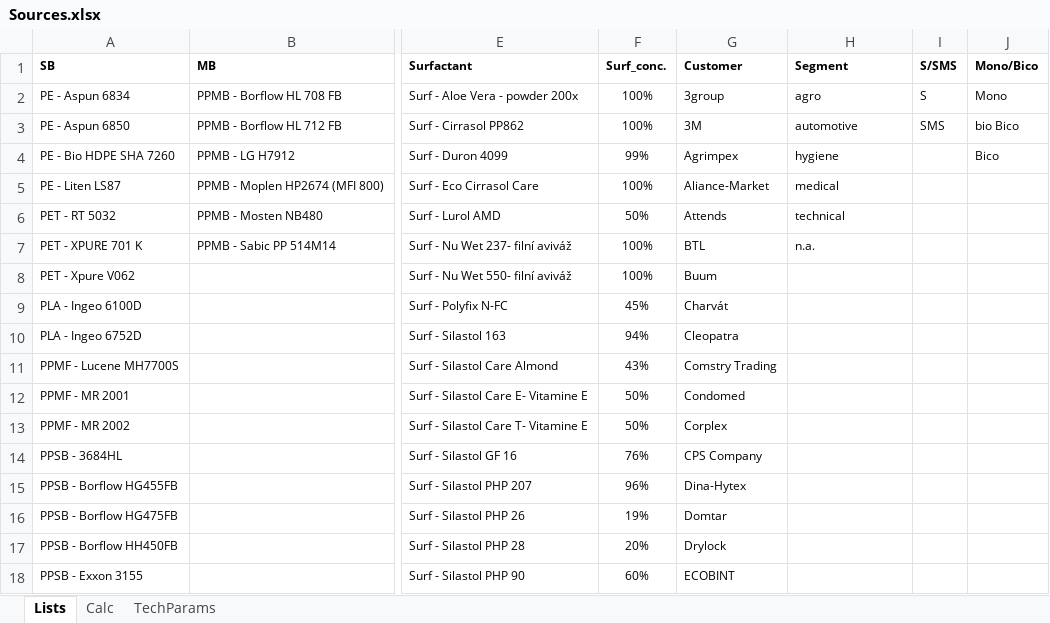
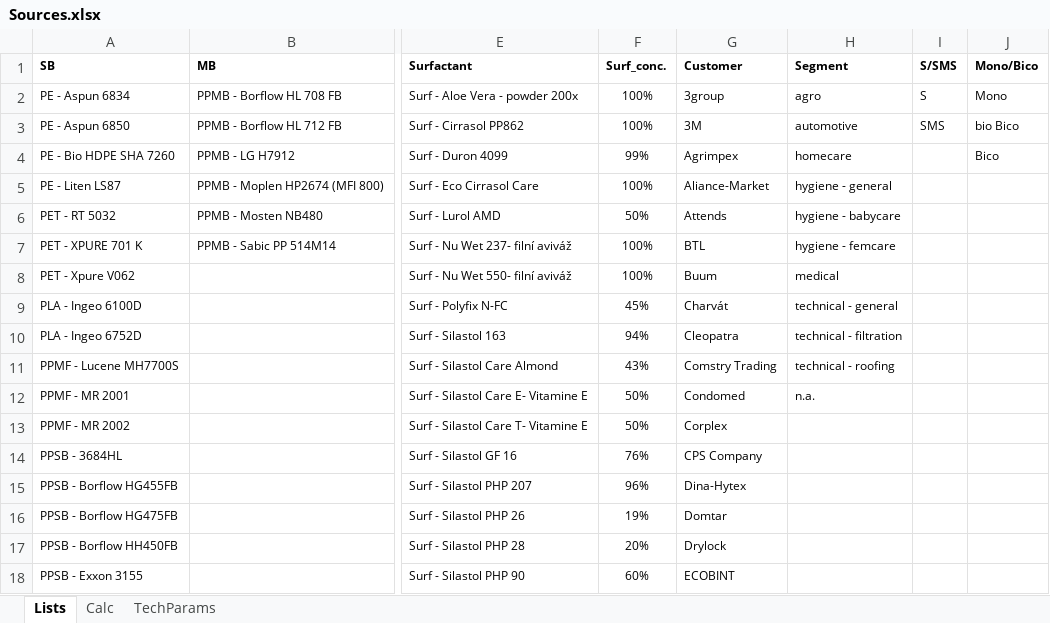
Before and after one commit to goldstandard/mini-erp-node, an Excel workbook: data/Sources.xlsx, sheet Lists, drawn as a sheet; only a part is shown, gaps mark what is left out; values as stored, in another font and other column widths than the file's, no borders; conditional formats and table styles not drawn; the diff names each change by its address in the sheet, - before the commit and + after, or states it on an @@ line.

```diff
--- a/data/Sources.xlsx (sheet Lists)
+++ b/data/Sources.xlsx (sheet Lists)
-H4 (Segment): hygiene
+H4 (Segment): homecare
-H5 (Segment): medical
+H5 (Segment): hygiene - general
-H6 (Segment): technical
+H6 (Segment): hygiene - babycare
-H7 (Segment): n.a.
+H7 (Segment): hygiene - femcare
-H8 (Segment): (empty)
+H8 (Segment): medical
-H9 (Segment): (empty)
+H9 (Segment): technical - general
-H10 (Segment): (empty)
+H10 (Segment): technical - filtration
-H11 (Segment): (empty)
+H11 (Segment): technical - roofing
-H12 (Segment): (empty)
+H12 (Segment): n.a.
```
Also changed, not shown: sheet TechParams, 10 other files.
